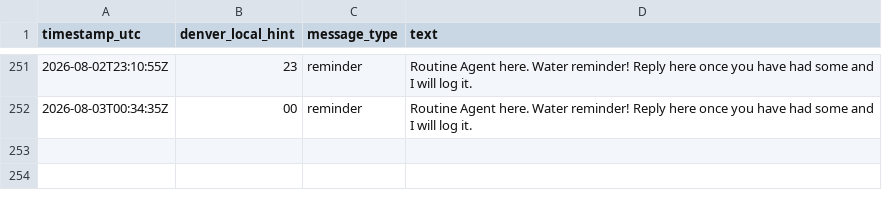
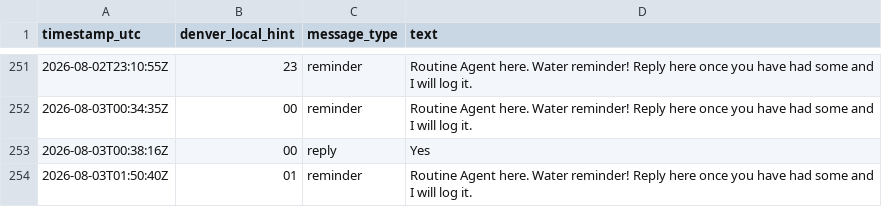
Before and after one commit to astramindsapp-oss/testagent, a CSV file: water_log.csv, drawn as a sheet; only a part is shown, gaps mark what is left out.

Commit message:
Routine Agent: log 2026-08-03T01:50:40Z

```diff
--- a/water_log.csv
+++ b/water_log.csv
@@ -252 +252,3 @@ timestamp_utc,denver_local_hint,message_type,text
 2026-08-03T00:34:35Z,00,reminder,"Routine Agent here. Water reminder! Reply here once you have had some and I will log it."
+2026-08-03T00:38:16Z,00,reply,"Yes"
+2026-08-03T01:50:40Z,01,reminder,"Routine Agent here. Water reminder! Reply here once you have had some and I will log it."
```
Also changed, not shown: 1 other file.
